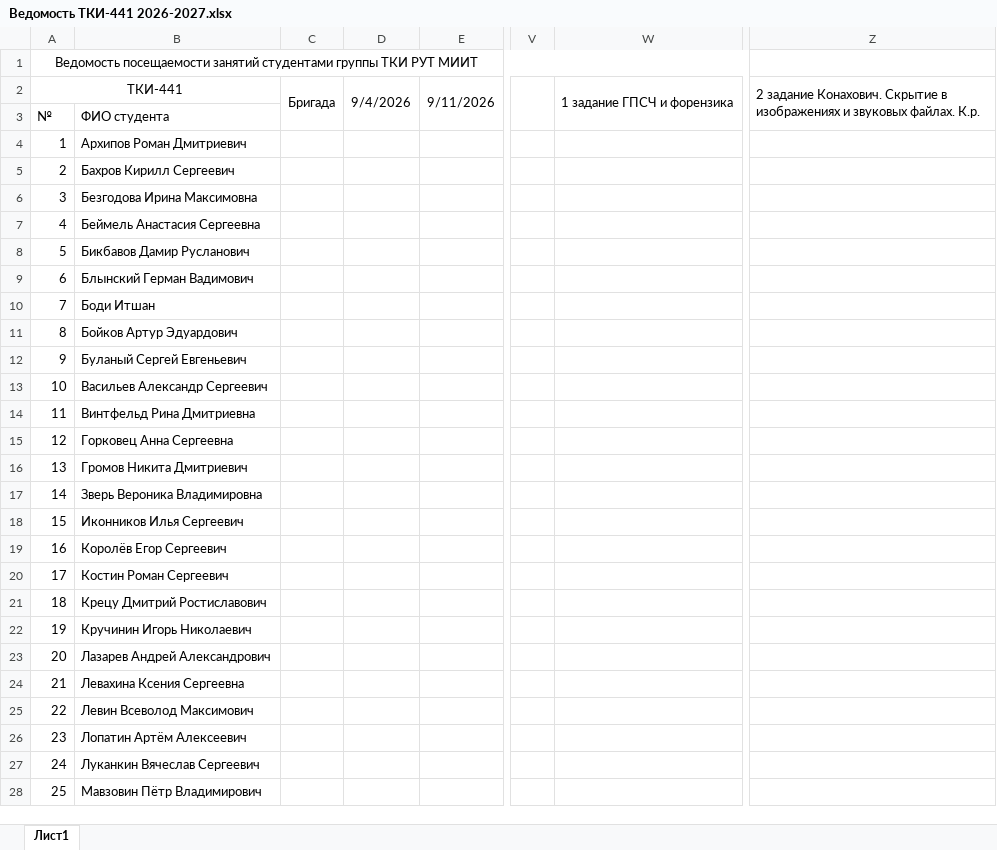
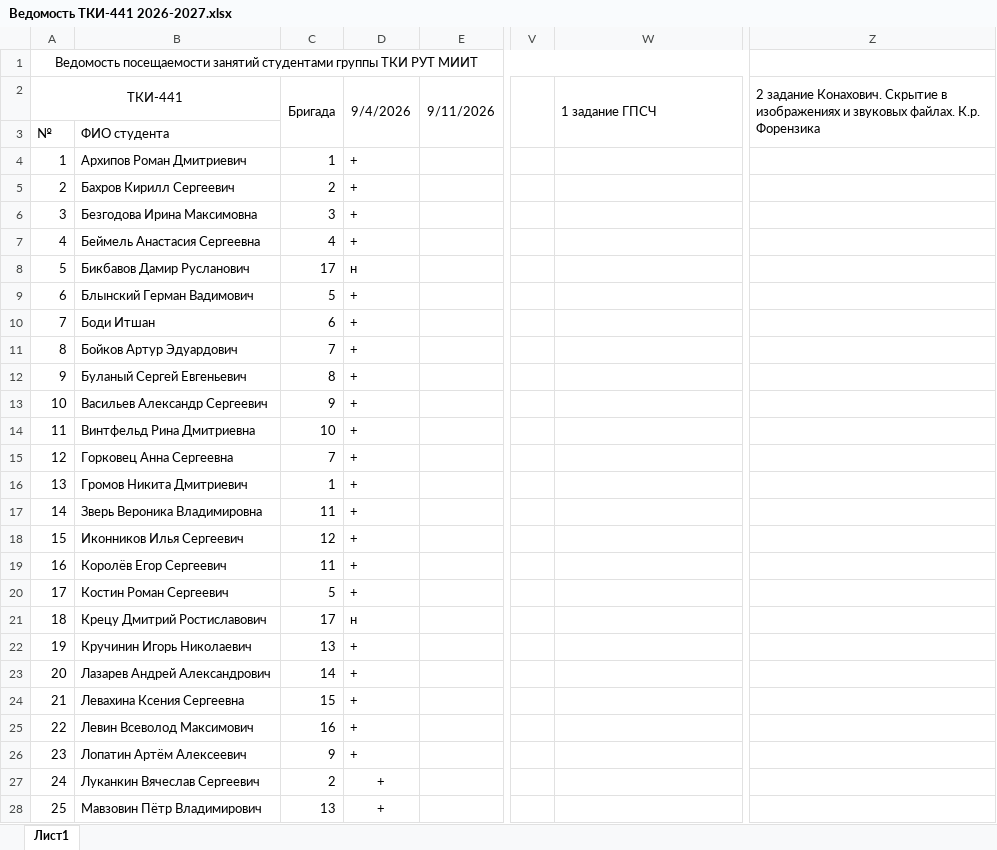
Before and after one commit to FlashAnton/StegMethods, an Excel workbook: Ведомость ТКИ-441 2026-2027.xlsx, sheet Лист1, drawn as a sheet; only a part is shown, gaps mark what is left out; values as stored, in another font and other column widths than the file's, no borders; charts and pictures not drawn; the diff covers the shown part only; the diff names each change by its address in the sheet, - before the commit and + after, or states it on an @@ line.

```diff
--- a/Ведомость ТКИ-441 2026-2027.xlsx (sheet Лист1)
+++ b/Ведомость ТКИ-441 2026-2027.xlsx (sheet Лист1)
-W2: 1 задание ГПСЧ и форензика
+W2: 1 задание ГПСЧ
-Z2: …файлах. К.р.
+Z2: …файлах. К.р. Форензика
-C4: (empty)
+C4: 1
-D4:D7: (empty)
+D4:D7: +
-C5: (empty)
+C5: 2
-C6: (empty)
+C6: 3
-C7: (empty)
+C7: 4
-C8: (empty)
+C8: 17
-D8: (empty)
+D8: н
-C9: (empty)
+C9: 5
-D9:D20: (empty)
+D9:D20: +
-C10: (empty)
+C10: 6
-C11: (empty)
+C11: 7
-C12: (empty)
+C12: 8
-C13: (empty)
+C13: 9
-C14: (empty)
+C14: 10
-C15: (empty)
+C15: 7
-C16: (empty)
+C16: 1
-C17: (empty)
+C17: 11
-C18: (empty)
+C18: 12
-C19: (empty)
+C19: 11
-C20: (empty)
+C20: 5
-C21: (empty)
+C21: 17
-D21: (empty)
+D21: н
-C22: (empty)
+C22: 13
-D22:D28: (empty)
+D22:D28: +
-C23: (empty)
+C23: 14
-C24: (empty)
+C24: 15
-C25: (empty)
+C25: 16
-C26: (empty)
+C26: 9
-C27: (empty)
+C27: 2
-C28: (empty)
+C28: 13
```
Also changed, not shown: 16 edited cells elsewhere in this sheet, charts or pictures, 11 other files.
